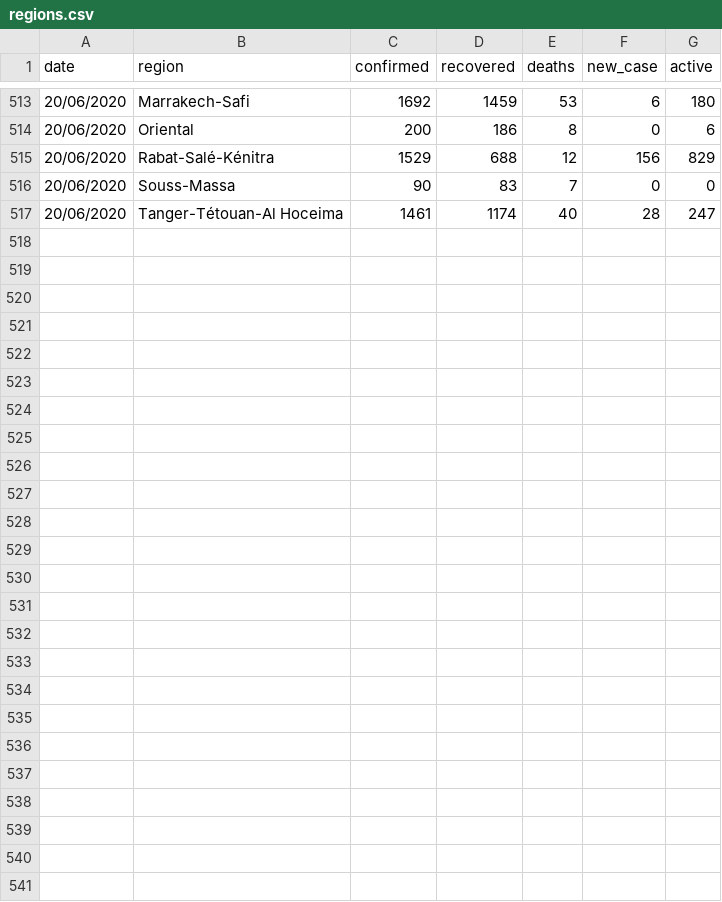
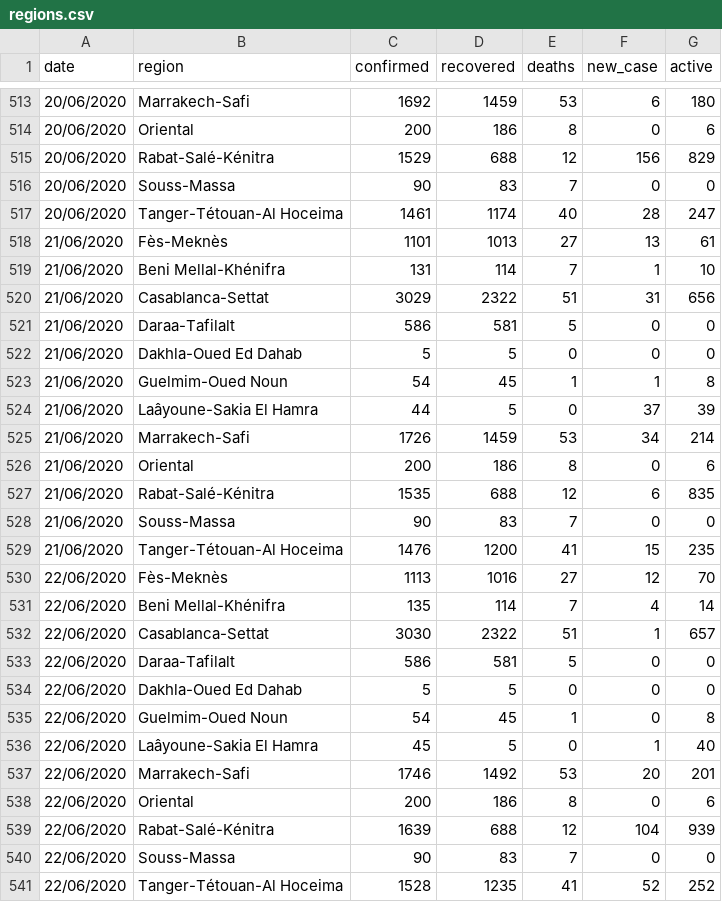
Before and after one commit to chichak/Covid_data_morocco, a CSV file: regions.csv, drawn as a sheet; only a part is shown, gaps mark what is left out.

Commit message:
Update regions.csv

```diff
--- a/regions.csv
+++ b/regions.csv
@@ -517 +517,25 @@
 20/06/2020,Tanger-Tétouan-Al Hoceima,1461,1174,40,28,247
+21/06/2020,Fès-Meknès,1101,1013,27,13,61
+21/06/2020,Beni Mellal-Khénifra,131,114,7,1,10
+21/06/2020,Casablanca-Settat,3029,2322,51,31,656
+21/06/2020,Daraa-Tafilalt,586,581,5,0,0
+21/06/2020,Dakhla-Oued Ed Dahab,5,5,0,0,0
+21/06/2020,Guelmim-Oued Noun,54,45,1,1,8
+21/06/2020,Laâyoune-Sakia El Hamra,44,5,0,37,39
+21/06/2020,Marrakech-Safi,1726,1459,53,34,214
+21/06/2020,Oriental,200,186,8,0,6
+21/06/2020,Rabat-Salé-Kénitra,1535,688,12,6,835
+21/06/2020,Souss-Massa,90,83,7,0,0
+21/06/2020,Tanger-Tétouan-Al Hoceima,1476,1200,41,15,235
+22/06/2020,Fès-Meknès,1113,1016,27,12,70
+22/06/2020,Beni Mellal-Khénifra,135,114,7,4,14
+22/06/2020,Casablanca-Settat,3030,2322,51,1,657
+22/06/2020,Daraa-Tafilalt,586,581,5,0,0
+22/06/2020,Dakhla-Oued Ed Dahab,5,5,0,0,0
+22/06/2020,Guelmim-Oued Noun,54,45,1,0,8
+22/06/2020,Laâyoune-Sakia El Hamra,45,5,0,1,40
+22/06/2020,Marrakech-Safi,1746,1492,53,20,201
+22/06/2020,Oriental,200,186,8,0,6
+22/06/2020,Rabat-Salé-Kénitra,1639,688,12,104,939
+22/06/2020,Souss-Massa,90,83,7,0,0
+22/06/2020,Tanger-Tétouan-Al Hoceima,1528,1235,41,52,252
```
